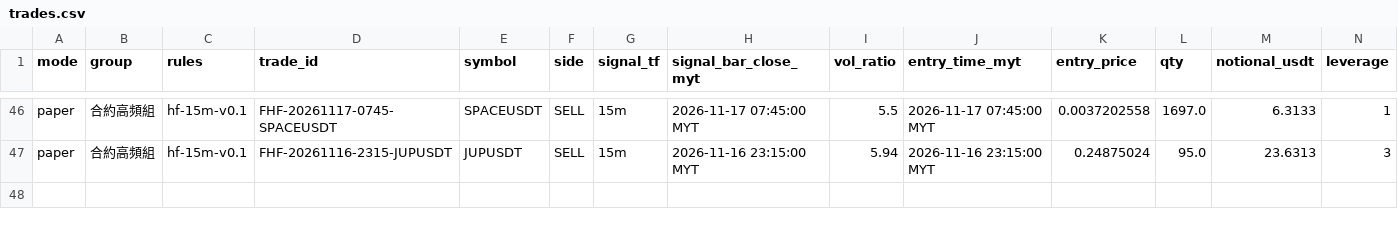
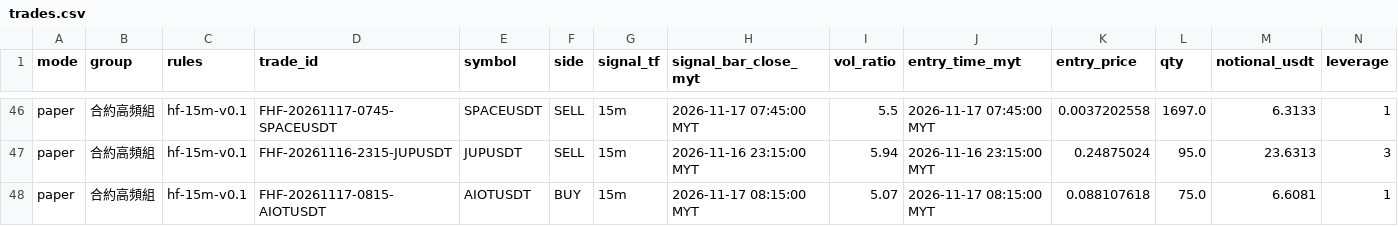
Before and after one commit to allenzeng060-lgtm/trade-dashboard, a CSV file: data/ledgers/trading-journal/futures_hf15m/trades.csv, drawn as a sheet; only a part is shown, gaps mark what is left out; rows hold the shown columns only; the diff names each change by its address in the sheet, - before the commit and + after, or states it on an @@ line.

```diff
--- a/data/ledgers/trading-journal/futures_hf15m/trades.csv
+++ b/data/ledgers/trading-journal/futures_hf15m/trades.csv
+row 48: paper | 合約高頻組 | hf-15m-v0.1 | FHF-20261117-0815-AIOTUSDT | AIOTUSDT | BUY | 15m | 2026-11-17 08:15:00 MYT | 5.07 | 2026-11-17 08:15:00 MYT | 0.088107618 | 75.0 | 6.6081 | 1
```
Also changed, not shown: data/ledgers/trading-journal/futures_hf15m/equity.csv, 19 other files.
